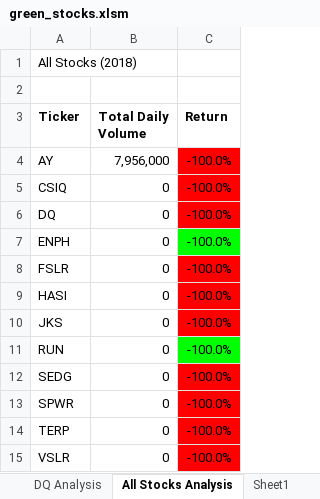
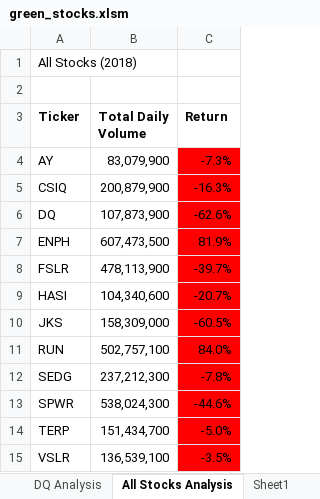
Before and after one commit to SarahW327/Stock_Analysis, an Excel workbook: green_stocks.xlsm, sheet All Stocks Analysis, drawn as a sheet; values as stored, in another font and other column widths than the file's, no borders; charts and pictures not drawn; the diff names each change by its address in the sheet, - before the commit and + after, or states it on an @@ line.

Commit message:
Add files via upload

```diff
--- a/green_stocks.xlsm (sheet All Stocks Analysis)
+++ b/green_stocks.xlsm (sheet All Stocks Analysis)
-B4 (Total Daily Volume): 7,956,000
+B4 (Total Daily Volume): 83,079,900
-C4 (Return): -100.0%
+C4 (Return): -7.3%
-B5 (Total Daily Volume): 0
+B5 (Total Daily Volume): 200,879,900
-C5 (Return): -100.0%
+C5 (Return): -16.3%
-B6 (Total Daily Volume): 0
+B6 (Total Daily Volume): 107,873,900
-C6 (Return): -100.0%
+C6 (Return): -62.6%
-B7 (Total Daily Volume): 0
+B7 (Total Daily Volume): 607,473,500
-C7 (Return): -100.0%
+C7 (Return): 81.9%
-C7 fill: #00FF00
+C7 fill: #FF0000
-B8 (Total Daily Volume): 0
+B8 (Total Daily Volume): 478,113,900
-C8 (Return): -100.0%
+C8 (Return): -39.7%
-B9 (Total Daily Volume): 0
+B9 (Total Daily Volume): 104,340,600
-C9 (Return): -100.0%
+C9 (Return): -20.7%
-B10 (Total Daily Volume): 0
+B10 (Total Daily Volume): 158,309,000
-C10 (Return): -100.0%
+C10 (Return): -60.5%
-B11 (Total Daily Volume): 0
+B11 (Total Daily Volume): 502,757,100
-C11 (Return): -100.0%
+C11 (Return): 84.0%
-C11 fill: #00FF00
+C11 fill: #FF0000
-B12 (Total Daily Volume): 0
+B12 (Total Daily Volume): 237,212,300
-C12 (Return): -100.0%
+C12 (Return): -7.8%
-B13 (Total Daily Volume): 0
+B13 (Total Daily Volume): 538,024,300
-C13 (Return): -100.0%
+C13 (Return): -44.6%
-B14 (Total Daily Volume): 0
+B14 (Total Daily Volume): 151,434,700
-C14 (Return): -100.0%
+C14 (Return): -5.0%
-B15 (Total Daily Volume): 0
+B15 (Total Daily Volume): 136,539,100
-C15 (Return): -100.0%
+C15 (Return): -3.5%
```
Also changed, not shown: charts or pictures.
